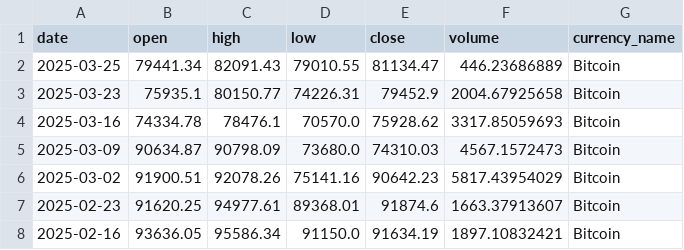
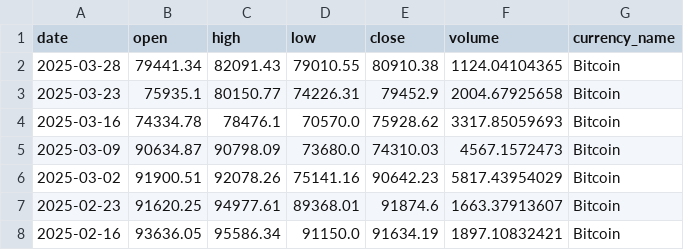
Before and after one commit to AlexIchie-coder/Projects, a CSV file: API/Bitcoin_Weekly_Prices.csv, drawn as a sheet; only a part is shown.

```diff
--- a/API/Bitcoin_Weekly_Prices.csv
+++ b/API/Bitcoin_Weekly_Prices.csv
@@ -1,3 +1,3 @@
 date,open,high,low,close,volume,currency_name
-2025-03-25,79441.34,82091.43,79010.55,81134.47,446.23686889,Bitcoin
+2025-03-28,79441.34,82091.43,79010.55,80910.38,1124.04104365,Bitcoin
 2025-03-23,75935.1,80150.77,74226.31,79452.9,2004.67925658,Bitcoin
```
Also changed, not shown: API/Bitcoin_Daily_News.csv, API/Combined_Crypto_Data.csv, 5 other files.
